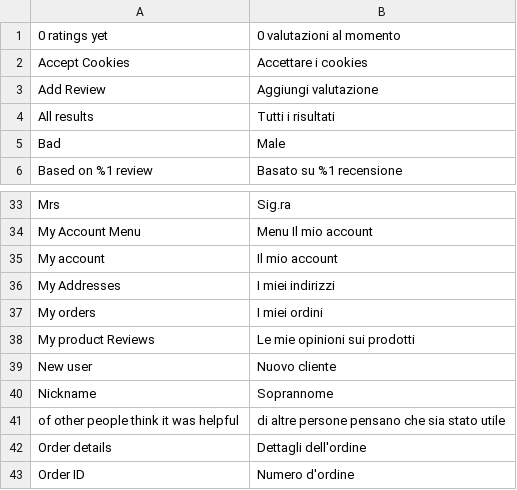
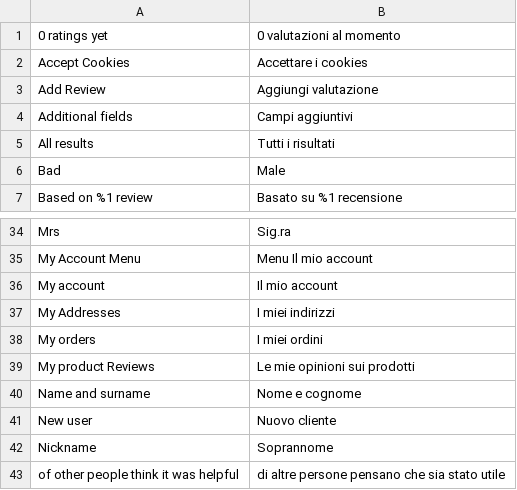
Before and after one commit to magesuite/theme-creativeshop, a CSV file: src/i18n/it_CH.csv, drawn as a sheet; only a part is shown, gaps mark what is left out; the shorter side is filled out with more unchanged rows; the diff names each change by its address in the sheet, - before the commit and + after, or states it on an @@ line.

Commit message:
feat: [NKD-4760] A11y, Address form translations

```diff
--- a/src/i18n/it_CH.csv
+++ b/src/i18n/it_CH.csv
+row 4: Additional fields | Campi aggiuntivi
+row 40: Name and surname | Nome e cognome
```
Also changed, not shown: src/i18n/it_IT.csv, src/i18n/nl_BE.csv, 9 other files.
